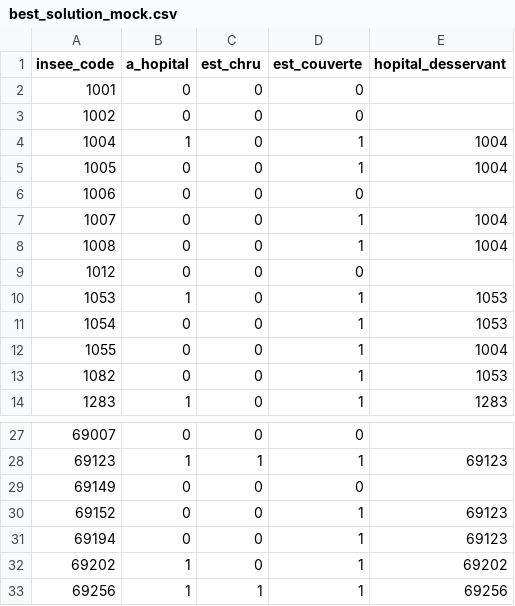
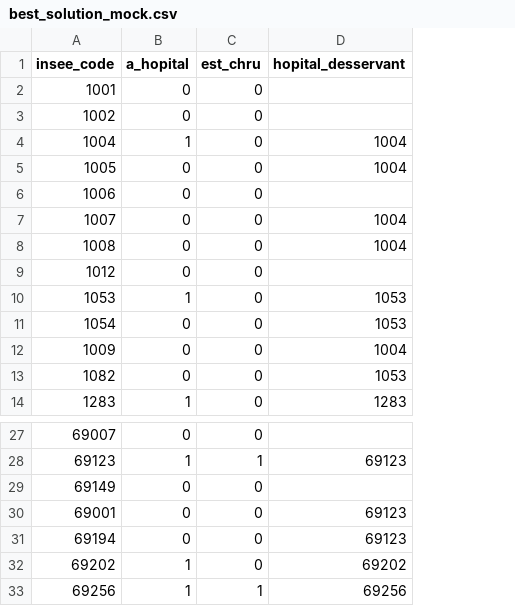
Before and after one commit to GuedesAlexandre/Projet_Multidisciplinaire_S2, a CSV file: assets/best_solution_mock.csv, drawn as a sheet; only a part is shown, gaps mark what is left out; the diff names each change by its address in the sheet, - before the commit and + after, or states it on an @@ line.

Commit message:
WIP: nouveau mock

```diff
--- a/assets/best_solution_mock.csv
+++ b/assets/best_solution_mock.csv
-column D (est_couverte), rows 2-14: 0 | 0 | 1 | 1 | 0 | 1 | 1 | 0 | 1 | 1 | 1 | 1 | 1; rows 27-33: 0 | 1 | 0 | 1 | 1 | 1 | 1
-A12 (insee_code): 1055
+A12 (insee_code): 1009
-A30 (insee_code): 69152
+A30 (insee_code): 69001
```
Also changed, not shown: 1 other file.
